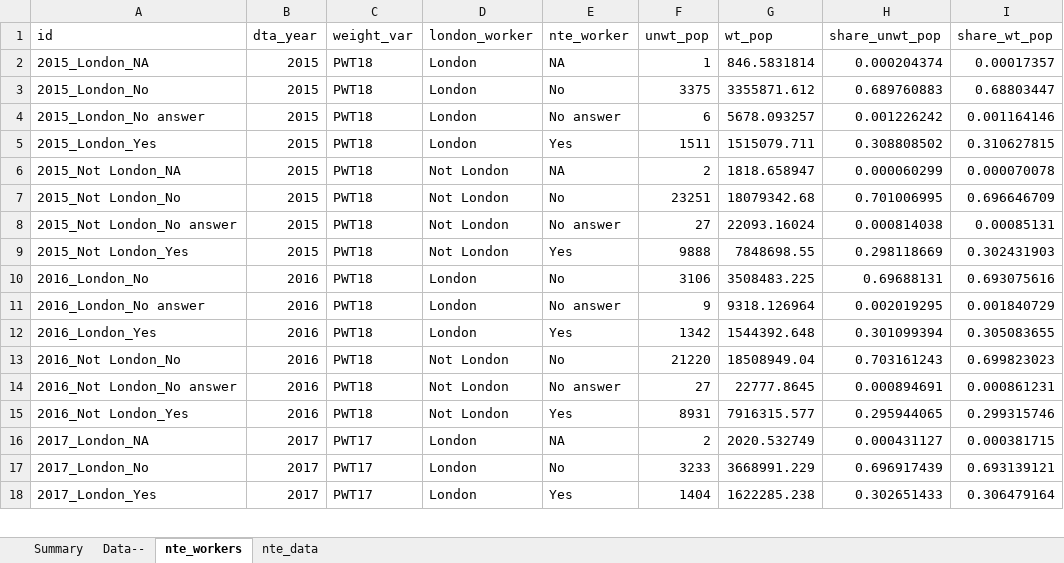
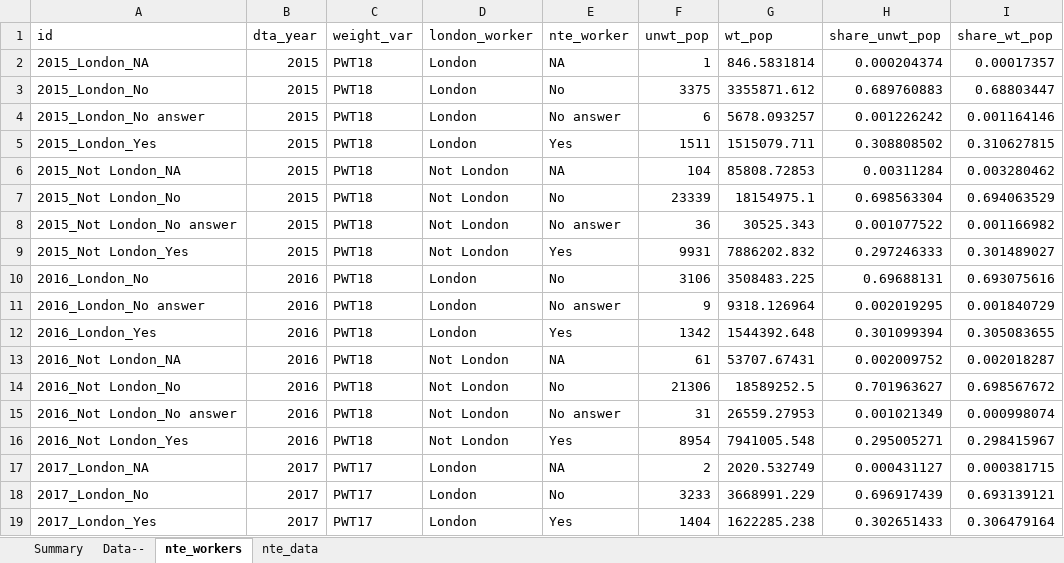
Before and after one commit to ammar-gla/NTE, an Excel workbook: OUTPUT/DATA/NTE data - consistent.xlsx, sheet nte_workers, drawn as a sheet; only a part is shown; values as stored, in another font and other column widths than the file's, no borders; addresses are those after the commit; the diff covers the shown part only; the diff names each change by its address in the sheet, - before the commit and + after, or states it on an @@ line.

```diff
--- a/OUTPUT/DATA/NTE data - consistent.xlsx (sheet nte_workers)
+++ b/OUTPUT/DATA/NTE data - consistent.xlsx (sheet nte_workers)
-F6 (unwt_pop): 2
+F6 (unwt_pop): 104
-G6 (wt_pop): 1818.658947
+G6 (wt_pop): 85808.72853
-H6 (share_unwt_pop): 0.000060299
+H6 (share_unwt_pop): 0.00311284
-I6 (share_wt_pop): 0.000070078
+I6 (share_wt_pop): 0.003280462
-F7 (unwt_pop): 23251
+F7 (unwt_pop): 23339
-G7 (wt_pop): 18079342.68
+G7 (wt_pop): 18154975.1
-H7 (share_unwt_pop): 0.701006995
+H7 (share_unwt_pop): 0.698563304
-I7 (share_wt_pop): 0.696646709
+I7 (share_wt_pop): 0.694063529
-F8 (unwt_pop): 27
+F8 (unwt_pop): 36
-G8 (wt_pop): 22093.16024
+G8 (wt_pop): 30525.343
-H8 (share_unwt_pop): 0.000814038
+H8 (share_unwt_pop): 0.001077522
-I8 (share_wt_pop): 0.00085131
+I8 (share_wt_pop): 0.001166982
-F9 (unwt_pop): 9888
+F9 (unwt_pop): 9931
-G9 (wt_pop): 7848698.55
+G9 (wt_pop): 7886202.832
-H9 (share_unwt_pop): 0.298118669
+H9 (share_unwt_pop): 0.297246333
-I9 (share_wt_pop): 0.302431903
+I9 (share_wt_pop): 0.301489027
+row 13: 2016_Not London_NA | 2016 | PWT18 | Not London | NA | 61 | 53707.67431 | 0.002009752 | 0.002018287
-F14 (unwt_pop): 21220
+F14 (unwt_pop): 21306
-G14 (wt_pop): 18508949.04
+G14 (wt_pop): 18589252.5
-H14 (share_unwt_pop): 0.703161243
+H14 (share_unwt_pop): 0.701963627
-I14 (share_wt_pop): 0.699823023
+I14 (share_wt_pop): 0.698567672
-F15 (unwt_pop): 27
+F15 (unwt_pop): 31
-G15 (wt_pop): 22777.8645
+G15 (wt_pop): 26559.27953
-H15 (share_unwt_pop): 0.000894691
+H15 (share_unwt_pop): 0.001021349
-I15 (share_wt_pop): 0.000861231
+I15 (share_wt_pop): 0.000998074
-F16 (unwt_pop): 8931
+F16 (unwt_pop): 8954
-G16 (wt_pop): 7916315.577
+G16 (wt_pop): 7941005.548
-H16 (share_unwt_pop): 0.295944065
+H16 (share_unwt_pop): 0.295005271
-I16 (share_wt_pop): 0.299315746
+I16 (share_wt_pop): 0.298415967
```
Also changed, not shown: 1 removed row and 92 edited cells elsewhere in this sheet, sheet nte_data, hidden cells, OUTPUT/DATA/NTE data.xlsx, 1 other file.
